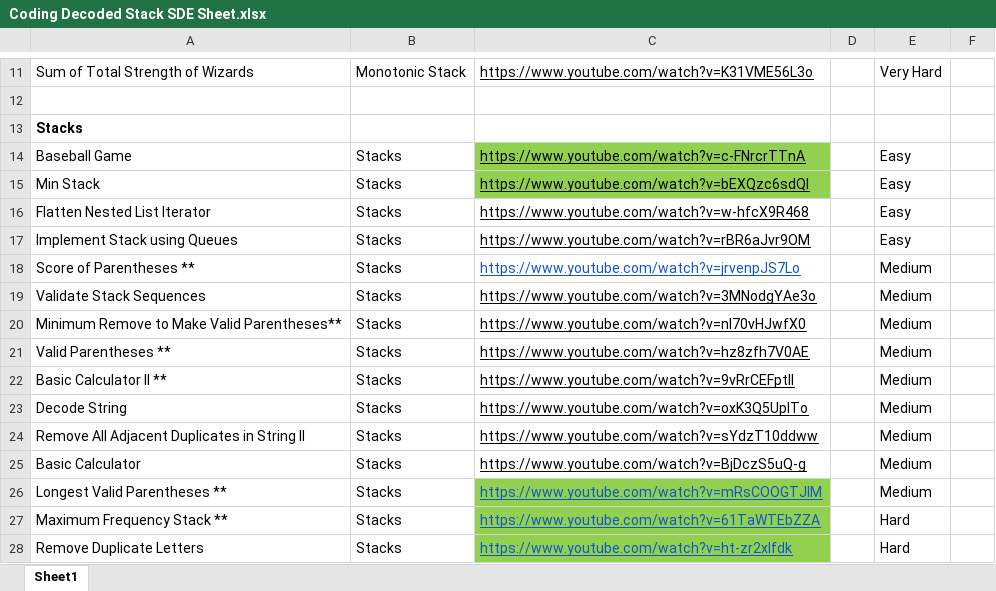
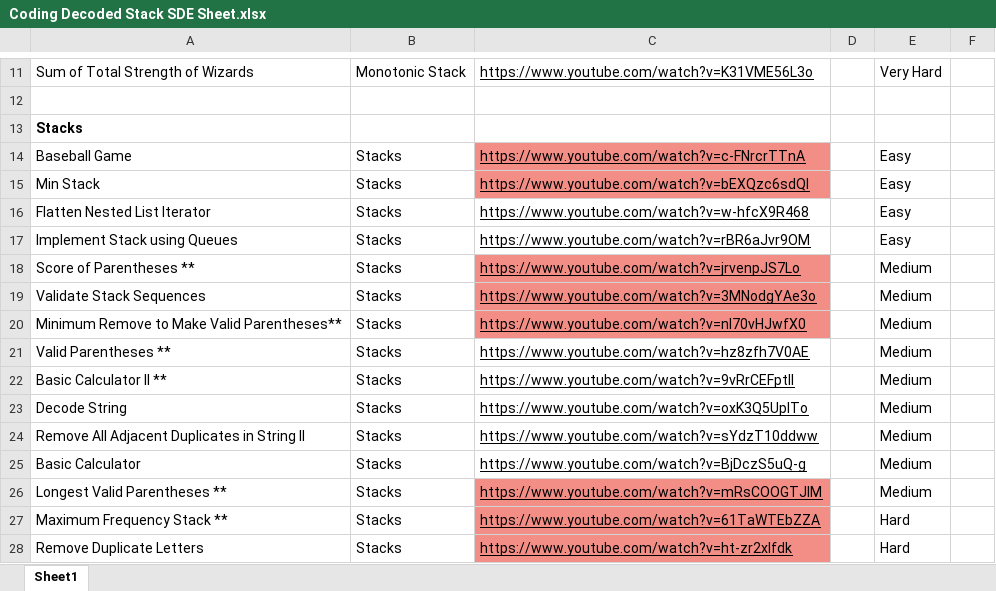
Before and after one commit to ramcassini/mad-on-dsa, an Excel workbook: src/main/resources/Coding Decoded Stack SDE Sheet.xlsx, sheet Sheet1, drawn as a sheet; only a part is shown, gaps mark what is left out; values as stored, in another font and other column widths than the file's, no borders; the diff names each change by its address in the sheet, - before the commit and + after, or states it on an @@ line.

Commit message:
stacks

```diff
--- a/src/main/resources/Coding Decoded Stack SDE Sheet.xlsx (sheet Sheet1)
+++ b/src/main/resources/Coding Decoded Stack SDE Sheet.xlsx (sheet Sheet1)
-C14:C15 fill: #92D050
+C14:C15 fill: #F28E86
-C18:C20 fill: none
+C18:C20 fill: #F28E86
-C18 text colour: #1155CC
+C18 text colour: black
@@ C26:C28 fill: #92D050 → #F28E86, text colour: #1155CC → black @@
```
Also changed, not shown: 3 other files.
